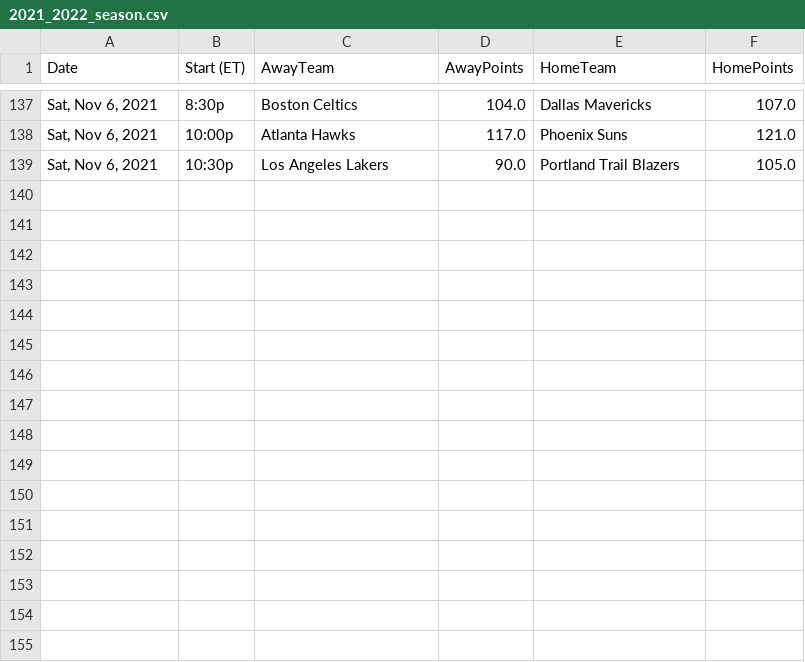
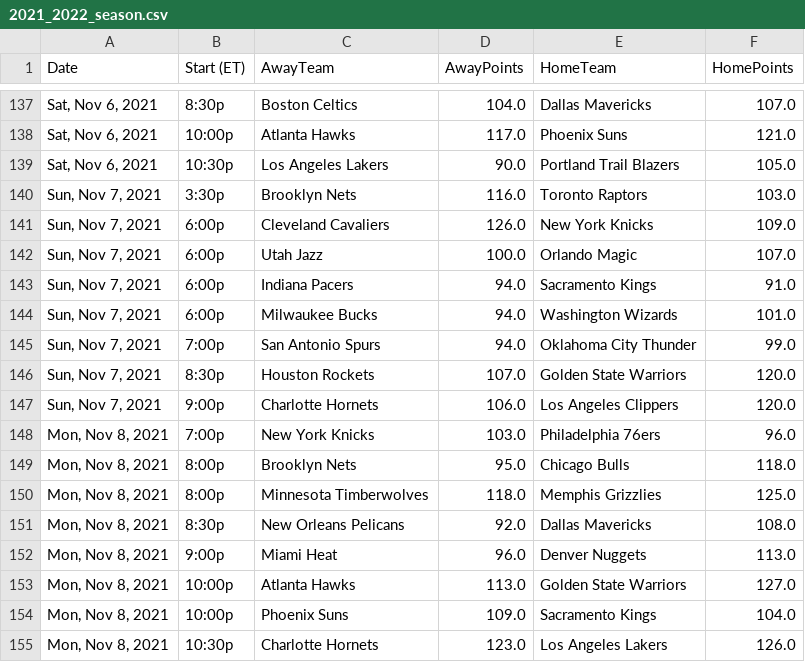
Before and after one commit to davideganna/NBA_Bet, a CSV file: NBABet/past_data/2021_2022/2021_2022_season.csv, drawn as a sheet; only a part is shown, gaps mark what is left out.

```diff
--- a/NBABet/past_data/2021_2022/2021_2022_season.csv
+++ b/NBABet/past_data/2021_2022/2021_2022_season.csv
@@ -139 +139,17 @@ Date,Start (ET),AwayTeam,AwayPoints,HomeTeam,HomePoints
 "Sat, Nov 6, 2021",10:30p,Los Angeles Lakers,90.0,Portland Trail Blazers,105.0
+"Sun, Nov 7, 2021",3:30p,Brooklyn Nets,116.0,Toronto Raptors,103.0
+"Sun, Nov 7, 2021",6:00p,Cleveland Cavaliers,126.0,New York Knicks,109.0
+"Sun, Nov 7, 2021",6:00p,Utah Jazz,100.0,Orlando Magic,107.0
+"Sun, Nov 7, 2021",6:00p,Indiana Pacers,94.0,Sacramento Kings,91.0
+"Sun, Nov 7, 2021",6:00p,Milwaukee Bucks,94.0,Washington Wizards,101.0
+"Sun, Nov 7, 2021",7:00p,San Antonio Spurs,94.0,Oklahoma City Thunder,99.0
+"Sun, Nov 7, 2021",8:30p,Houston Rockets,107.0,Golden State Warriors,120.0
+"Sun, Nov 7, 2021",9:00p,Charlotte Hornets,106.0,Los Angeles Clippers,120.0
+"Mon, Nov 8, 2021",7:00p,New York Knicks,103.0,Philadelphia 76ers,96.0
+"Mon, Nov 8, 2021",8:00p,Brooklyn Nets,95.0,Chicago Bulls,118.0
+"Mon, Nov 8, 2021",8:00p,Minnesota Timberwolves,118.0,Memphis Grizzlies,125.0
+"Mon, Nov 8, 2021",8:30p,New Orleans Pelicans,92.0,Dallas Mavericks,108.0
+"Mon, Nov 8, 2021",9:00p,Miami Heat,96.0,Denver Nuggets,113.0
+"Mon, Nov 8, 2021",10:00p,Atlanta Hawks,113.0,Golden State Warriors,127.0
+"Mon, Nov 8, 2021",10:00p,Phoenix Suns,109.0,Sacramento Kings,104.0
+"Mon, Nov 8, 2021",10:30p,Charlotte Hornets,123.0,Los Angeles Lakers,126.0
```
Also changed, not shown: NBABet/past_data/2021_2022/elo.csv, NBABet/past_data/2021_2022/november_data.csv, 3 other files.
